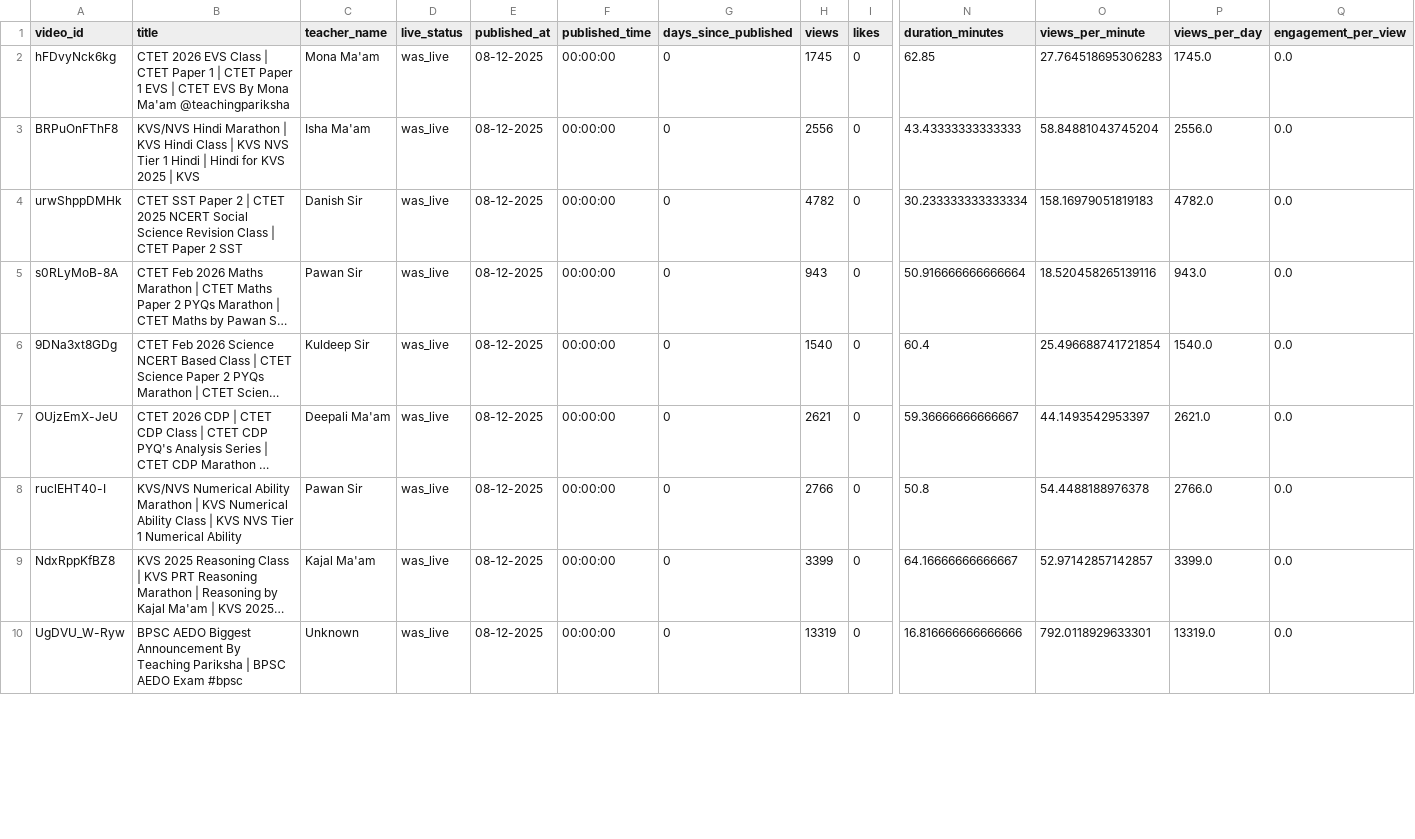
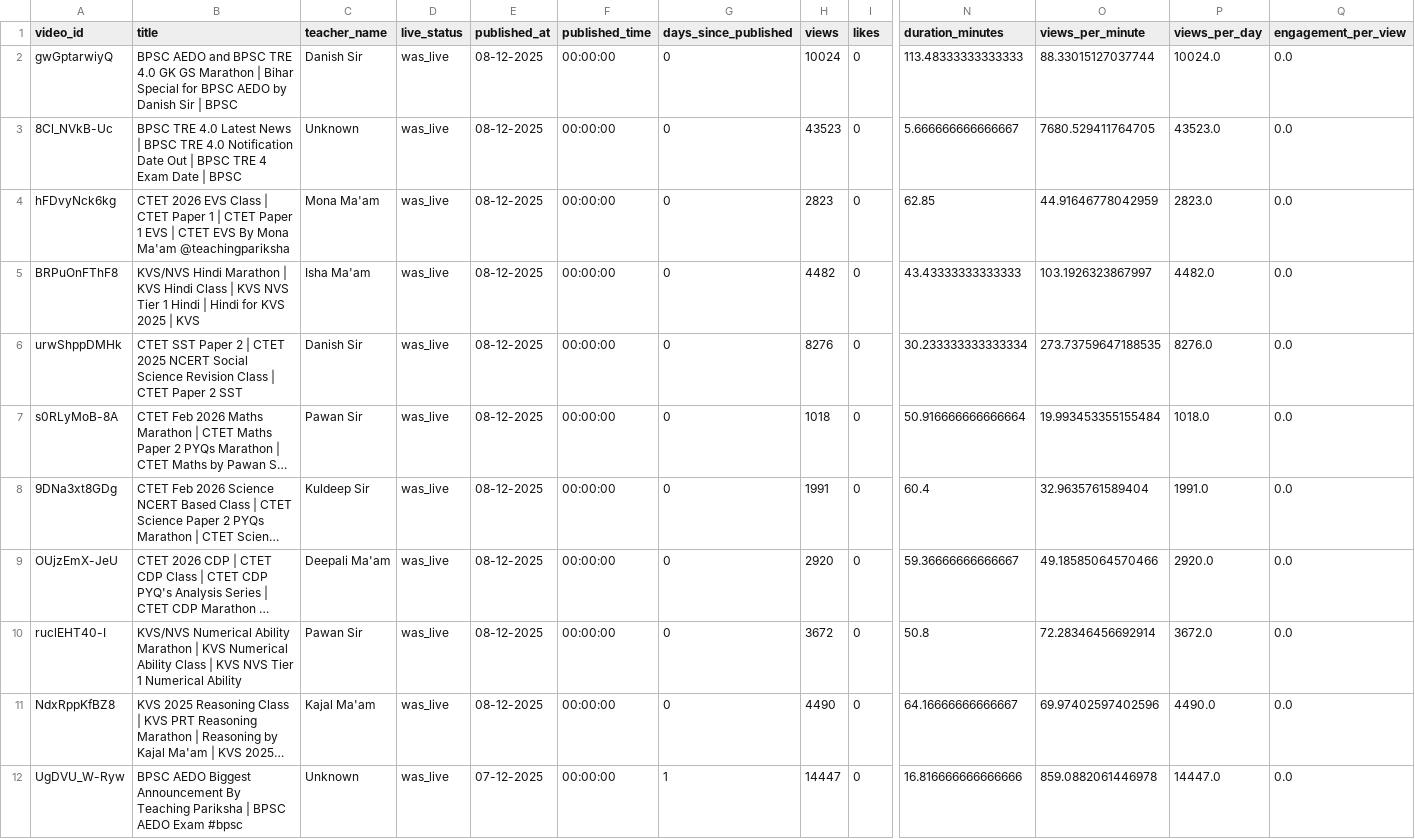
Before and after one commit to khalid-ans/youtube-livestream-data, a CSV file: data/latest_20_livestreams_precise.csv, drawn as a sheet; only a part is shown, gaps mark what is left out; long unchanged cells end in …; addresses are those after the commit; rows hold the shown columns only; the diff covers the shown part only; the diff names each change by its address in the sheet, - before the commit and + after, or states it on an @@ line.

```diff
--- a/data/latest_20_livestreams_precise.csv
+++ b/data/latest_20_livestreams_precise.csv
+row 2: gwGptarwiyQ | BPSC AEDO and BPSC TRE 4.0 GK GS Marathon | Bihar Special for BPSC AEDO by Danish Sir | BPSC | Danish Sir | was_live | 08-12-2025 | 00:00:00 | 0 | 10024 | 0 | 113.48333333333333 | 88.33015127037744 | 10024.0 | 0.0
+row 3: 8Cl_NVkB-Uc | BPSC TRE 4.0 Latest News | BPSC TRE 4.0 Notification Date Out | BPSC TRE 4 Exam Date | BPSC | Unknown | was_live | 08-12-2025 | 00:00:00 | 0 | 43523 | 0 | 5.666666666666667 | 7680.529411764705 | 43523.0 | 0.0
-H4 (views): 1745
+H4 (views): 2823
-O4 (views_per_minute): 27.764518695306283
+O4 (views_per_minute): 44.91646778042959
-P4 (views_per_day): 1745.0
+P4 (views_per_day): 2823.0
-H5 (views): 2556
+H5 (views): 4482
-O5 (views_per_minute): 58.84881043745204
+O5 (views_per_minute): 103.1926323867997
-P5 (views_per_day): 2556.0
+P5 (views_per_day): 4482.0
-H6 (views): 4782
+H6 (views): 8276
-O6 (views_per_minute): 158.16979051819183
+O6 (views_per_minute): 273.73759647188535
-P6 (views_per_day): 4782.0
+P6 (views_per_day): 8276.0
-H7 (views): 943
+H7 (views): 1018
-O7 (views_per_minute): 18.520458265139116
+O7 (views_per_minute): 19.993453355155484
-P7 (views_per_day): 943.0
+P7 (views_per_day): 1018.0
-H8 (views): 1540
+H8 (views): 1991
-O8 (views_per_minute): 25.496688741721854
+O8 (views_per_minute): 32.9635761589404
-P8 (views_per_day): 1540.0
+P8 (views_per_day): 1991.0
-H9 (views): 2621
+H9 (views): 2920
-O9 (views_per_minute): 44.1493542953397
+O9 (views_per_minute): 49.18585064570466
-P9 (views_per_day): 2621.0
+P9 (views_per_day): 2920.0
-H10 (views): 2766
+H10 (views): 3672
-O10 (views_per_minute): 54.4488188976378
+O10 (views_per_minute): 72.28346456692914
-P10 (views_per_day): 2766.0
+P10 (views_per_day): 3672.0
-H11 (views): 3399
+H11 (views): 4490
-O11 (views_per_minute): 52.97142857142857
+O11 (views_per_minute): 69.97402597402596
-P11 (views_per_day): 3399.0
+P11 (views_per_day): 4490.0
-E12 (published_at): 08-12-2025
+E12 (published_at): 07-12-2025
-G12 (days_since_published): 0
+G12 (days_since_published): 1
-H12 (views): 13319
+H12 (views): 14447
-O12 (views_per_minute): 792.0118929633301
+O12 (views_per_minute): 859.0882061446978
-P12 (views_per_day): 13319.0
+P12 (views_per_day): 14447.0
```
Also changed, not shown: 1 removed row and 30 edited cells elsewhere in this file.
